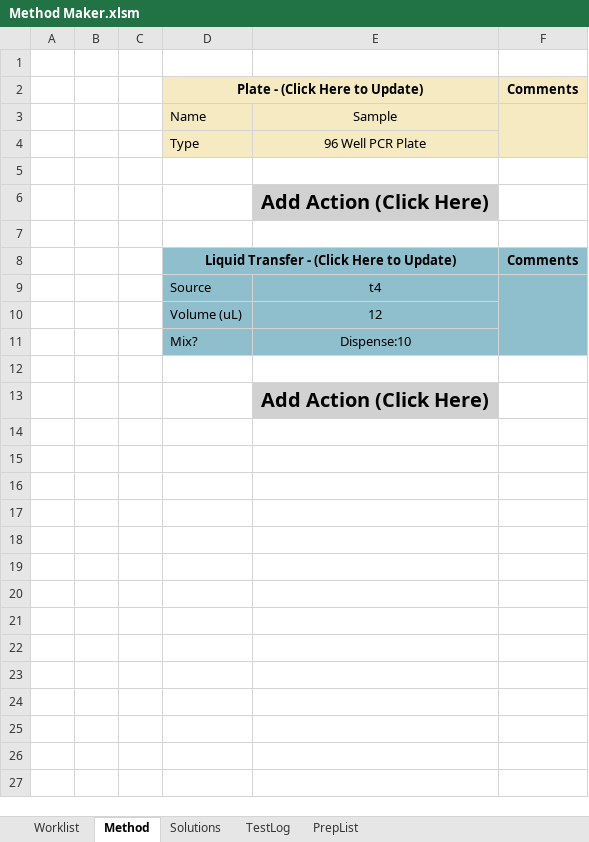
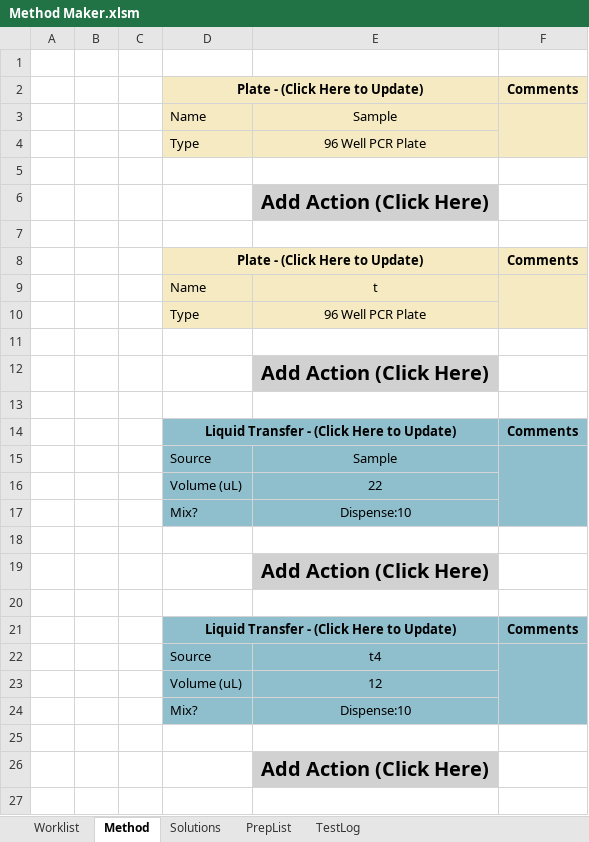
Before and after one commit to Pfizer-BradleyBare/PytomatedLiquidHandling, an Excel workbook: Method Maker.xlsm, sheet Method, drawn as a sheet; only a part is shown; the shorter side is filled out with more unchanged rows; values as stored, in another font and other column widths than the file's, no borders; the diff covers the shown part only; the diff names each change by its address in the sheet, - before the commit and + after, or states it on an @@ line.

```diff
--- a/Method Maker.xlsm (sheet Method)
+++ b/Method Maker.xlsm (sheet Method)
@@ sheet tab order changed: Worklist | Method | Solutions | PrepList | TestLog @@
+row 8:  |  |  | Plate - (Click Here to Update) |  | Comments
+row 9:  |  |  | Name | t
+row 10:  |  |  | Type | 96 Well PCR Plate
+row 11: (empty)
+row 12:  |  |  |  | Add Action (Click Here)
+row 13: (empty)
+row 14:  |  |  | Liquid Transfer - (Click Here to Update) |  | Comments
+row 15:  |  |  | Source | Sample
+row 16:  |  |  | Volume (uL) | 22
+row 17:  |  |  | Mix? | Dispense:10
+row 18: (empty)
+row 19:  |  |  |  | Add Action (Click Here)
+row 20: (empty)
+row 25: (empty)
+row 26:  |  |  |  | Add Action (Click Here)
+row 27: (empty)
```
Also changed, not shown: 45 added rows elsewhere in this sheet, sheet TestLog, sheet Solutions, sheet PrepList, 8 other files.
